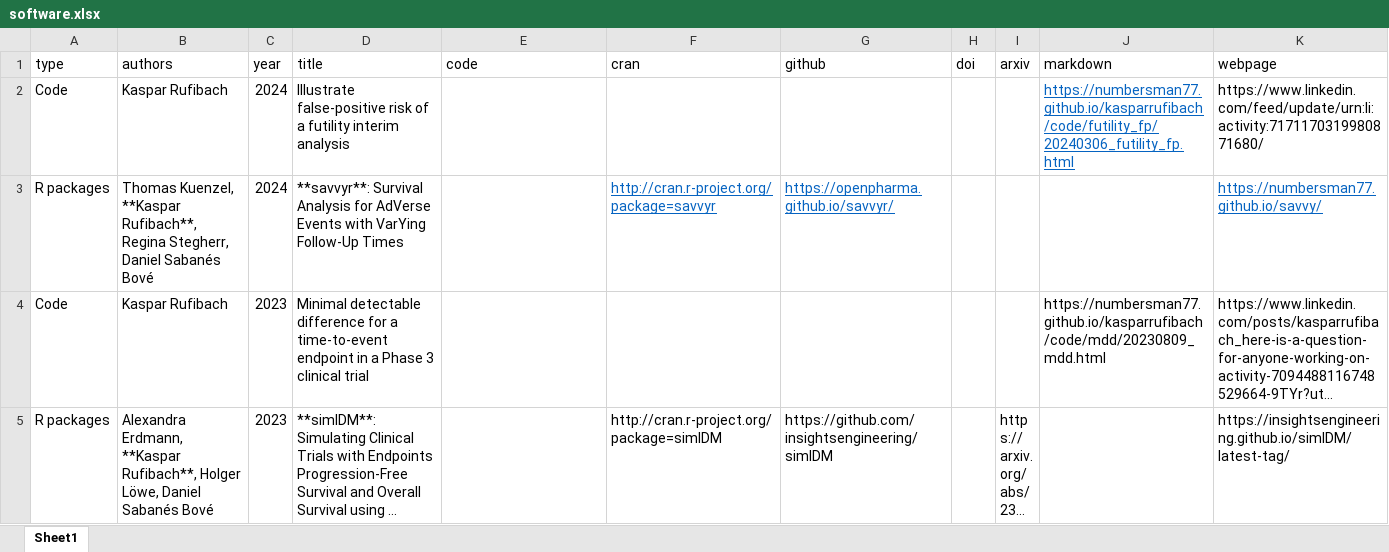
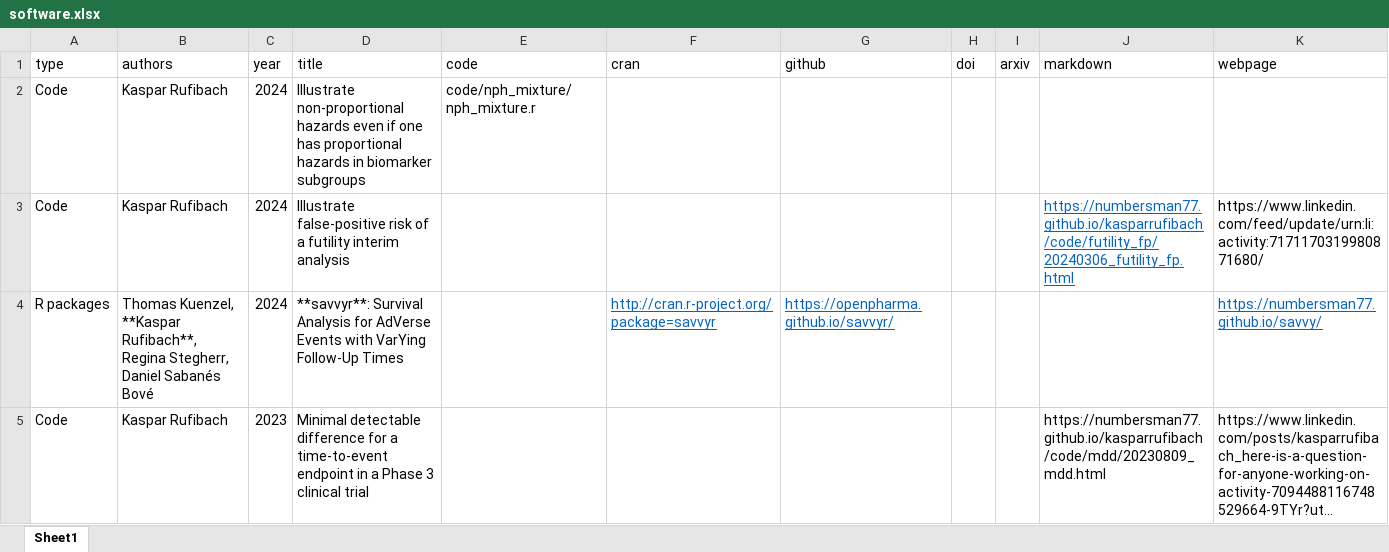
Before and after one commit to numbersman77/kasparrufibach, an Excel workbook: data/software.xlsx, sheet Sheet1, drawn as a sheet; only a part is shown; the shorter side is filled out with more unchanged rows; long unchanged cells end in …; values as stored, in another font and other column widths than the file's, no borders; the diff names each change by its address in the sheet, - before the commit and + after, or states it on an @@ line.

```diff
--- a/data/software.xlsx (sheet Sheet1)
+++ b/data/software.xlsx (sheet Sheet1)
+row 2: Code | Kaspar Rufibach | 2024 | Illustrate non-proportional hazards even if one has proportional hazards in biomarker subgroups | code/nph_mixture/nph_mixture.r
```
Also changed, not shown: 5 other files.
